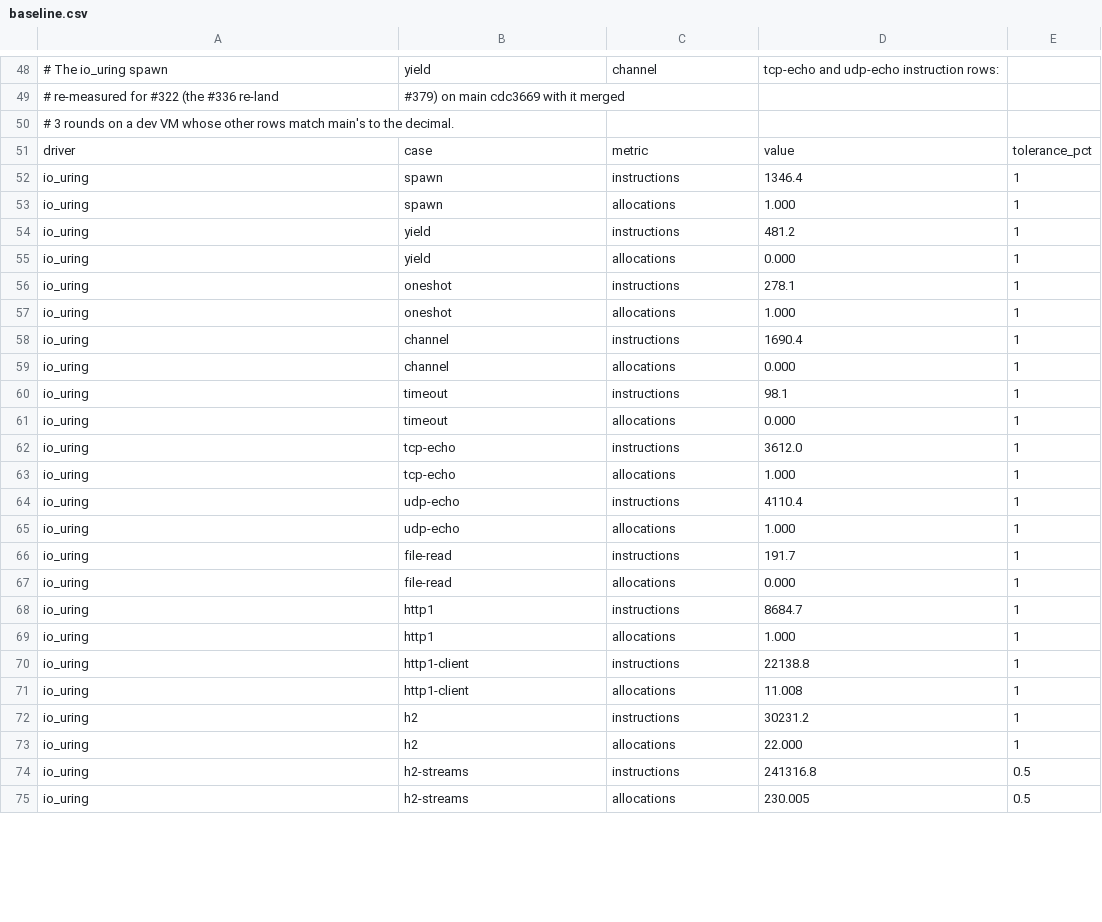
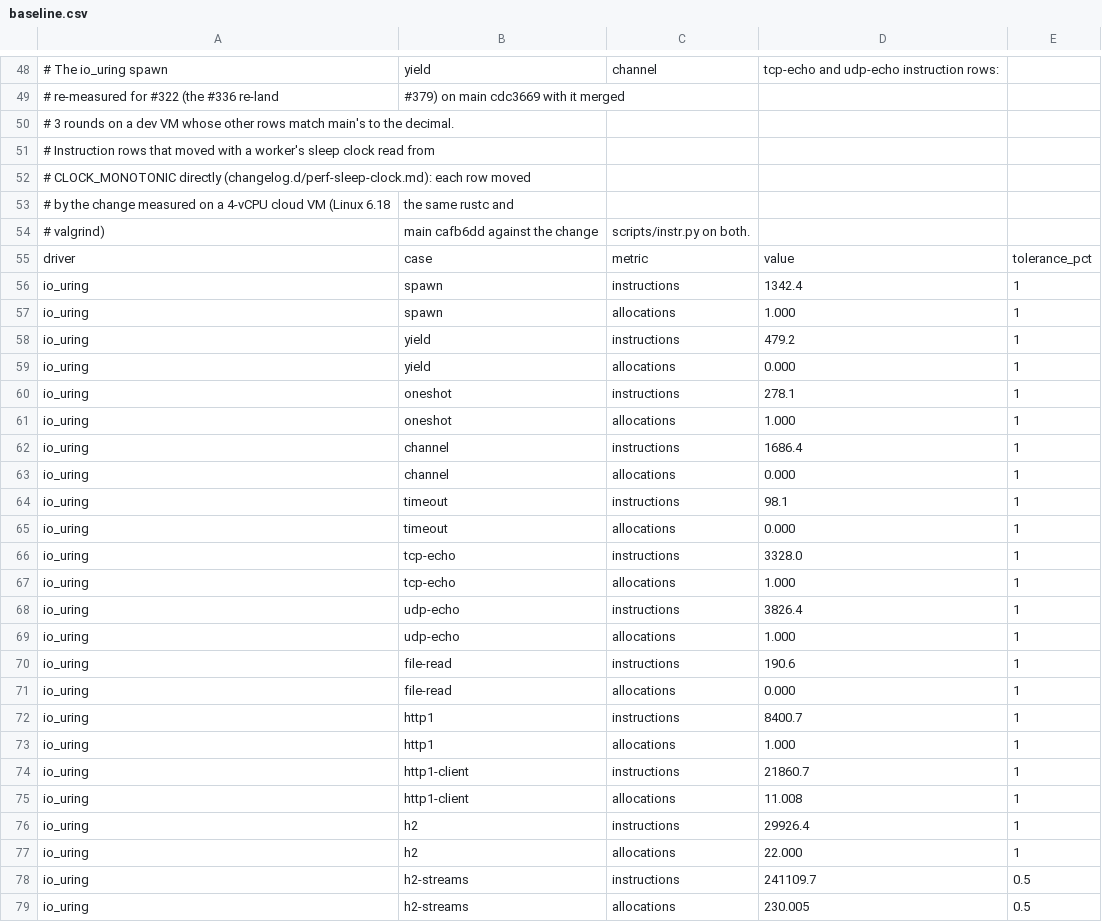
Before and after one commit to giong-run/Giong, a CSV file: bench/instr/baseline.csv, drawn as a sheet; only a part is shown, gaps mark what is left out; the diff covers the shown part only.

Commit message:
perf(runtime): read a worker's sleep clock from CLOCK_MONOTONIC directly
A worker that goes to sleep reads the clock twice so that Handle::pulse
can report idle time (Counters::sleeping and woke). clock_ns went through
Instant: an elapsed() from a process epoch (Timespec::sub_timespec), then
the Duration turned back into nanoseconds, about 70 instructions per
reading on top of clock_gettime itself. On Unix it now reads
CLOCK_MONOTONIC directly through the existing sys::monotonic_ns. Only
differences between readings are used, so where the clock starts does not
matter; Windows keeps the Instant version.

Every bench/instr case in which the worker sleeps once per operation
moves by about 284 instructions: tcp-echo 3612 -> 3328 on io_uring
(-7.9%) and 4567 -> 4283 on epoll (-6.2%), udp-echo -6.9%/-5.8%, http1
-3.3%/-3.0%, redis/postgres/mysql -2% to -3.4%. This also more than
recovers the tcp-echo drift seen across the 1.5.0 pull requests
(epoll +20 instructions since 1.4.2: ipc's turn hooks +8, budgets +10).

```diff
--- a/bench/instr/baseline.csv
+++ b/bench/instr/baseline.csv
@@ -50,6 +50,10 @@
 # 3 rounds on a dev VM whose other rows match main's to the decimal.
+# Instruction rows that moved with a worker's sleep clock read from
+# CLOCK_MONOTONIC directly (changelog.d/perf-sleep-clock.md): each row moved
+# by the change measured on a 4-vCPU cloud VM (Linux 6.18, the same rustc and
+# valgrind), main cafb6dd against the change, scripts/instr.py on both.
 driver,case,metric,value,tolerance_pct
-io_uring,spawn,instructions,1346.4,1
+io_uring,spawn,instructions,1342.4,1
 io_uring,spawn,allocations,1.000,1
-io_uring,yield,instructions,481.2,1
+io_uring,yield,instructions,479.2,1
 io_uring,yield,allocations,0.000,1
@@ -57,3 +61,3 @@ io_uring,oneshot,instructions,278.1,1
 io_uring,oneshot,allocations,1.000,1
-io_uring,channel,instructions,1690.4,1
+io_uring,channel,instructions,1686.4,1
 io_uring,channel,allocations,0.000,1
@@ -61,15 +65,15 @@ io_uring,timeout,instructions,98.1,1
 io_uring,timeout,allocations,0.000,1
-io_uring,tcp-echo,instructions,3612.0,1
+io_uring,tcp-echo,instructions,3328.0,1
 io_uring,tcp-echo,allocations,1.000,1
-io_uring,udp-echo,instructions,4110.4,1
+io_uring,udp-echo,instructions,3826.4,1
 io_uring,udp-echo,allocations,1.000,1
-io_uring,file-read,instructions,191.7,1
+io_uring,file-read,instructions,190.6,1
 io_uring,file-read,allocations,0.000,1
-io_uring,http1,instructions,8684.7,1
+io_uring,http1,instructions,8400.7,1
 io_uring,http1,allocations,1.000,1
-io_uring,http1-client,instructions,22138.8,1
+io_uring,http1-client,instructions,21860.7,1
 io_uring,http1-client,allocations,11.008,1
-io_uring,h2,instructions,30231.2,1
+io_uring,h2,instructions,29926.4,1
 io_uring,h2,allocations,22.000,1
-io_uring,h2-streams,instructions,241316.8,0.5
+io_uring,h2-streams,instructions,241109.7,0.5
 io_uring,h2-streams,allocations,230.005,0.5
```
Also changed, not shown: 19 edited cells elsewhere in this file, 4 other files.
